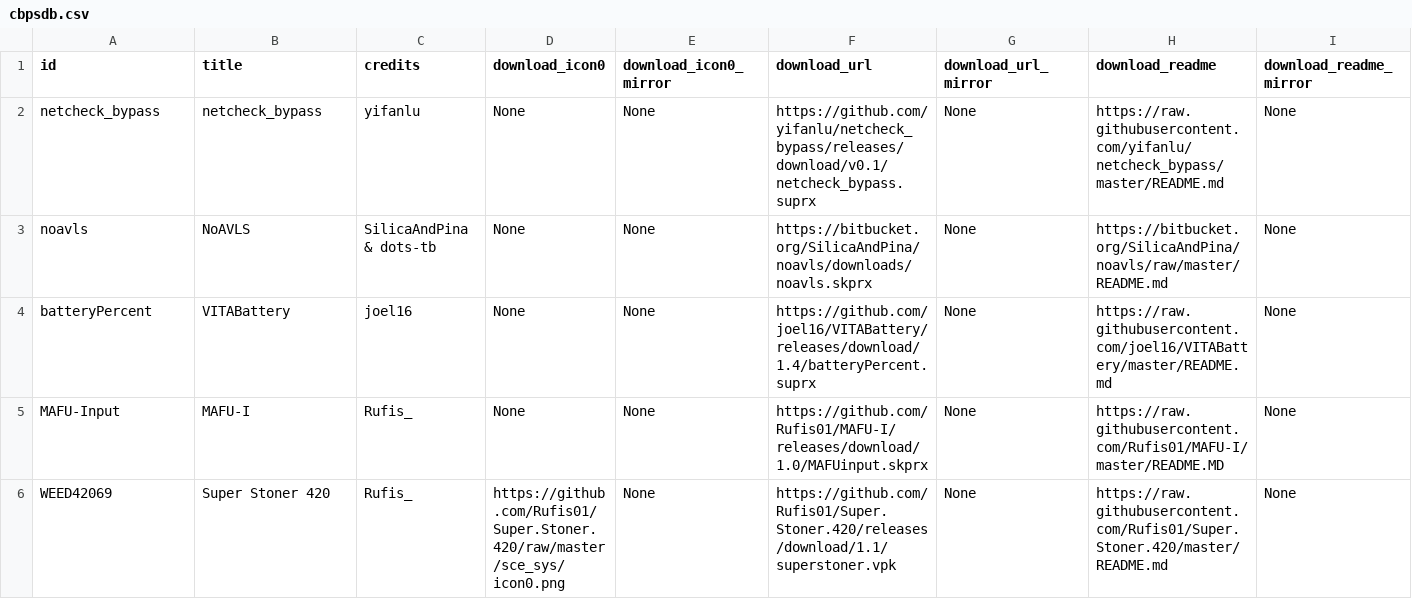
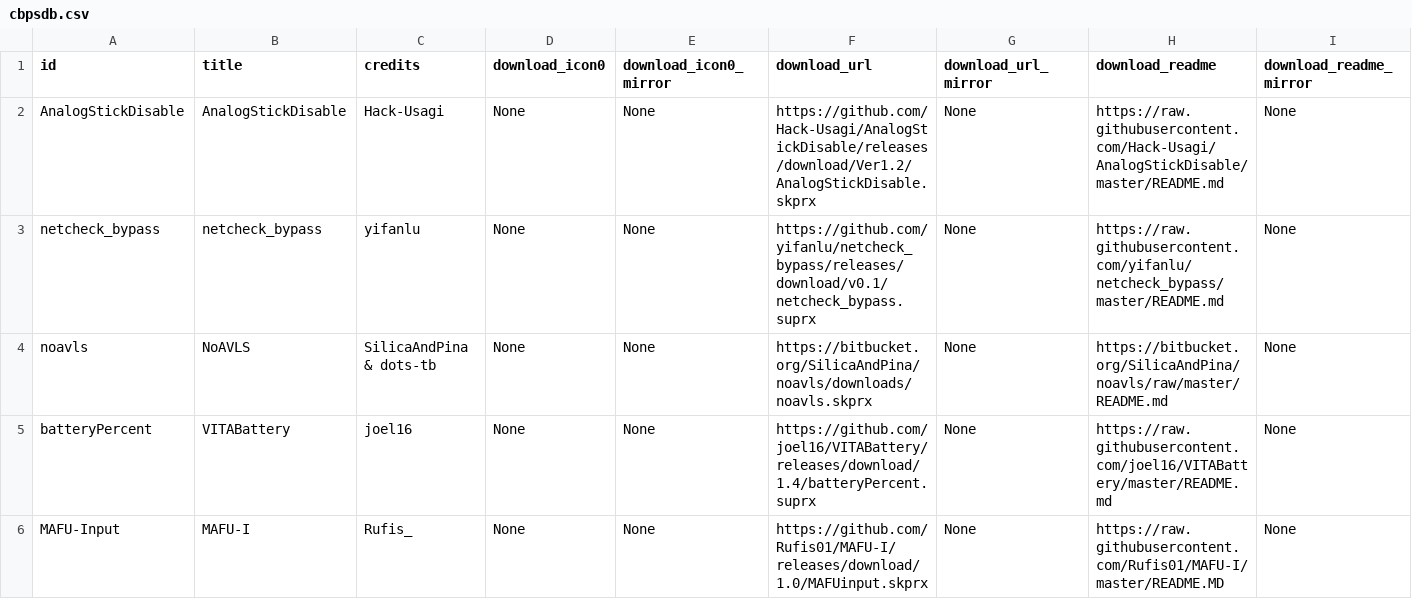
Before and after one commit to LiEnby/cbps-db, a CSV file: cbpsdb.csv, drawn as a sheet; only a part is shown; the shorter side is filled out with more unchanged rows; rows hold the shown columns only; the diff names each change by its address in the sheet, - before the commit and + after, or states it on an @@ line.

Commit message:
add-entry-2063712635

```diff
--- a/cbpsdb.csv
+++ b/cbpsdb.csv
+row 2: AnalogStickDisable | AnalogStickDisable | Hack-Usagi | None | None | https://github.com/Hack-Usagi/AnalogStickDisable/releases/download/Ver1.2/AnalogStickDisable.skprx | None | https://raw.githubusercontent.com/Hack-Usagi/AnalogStickDisable/master/README.md | None
```
